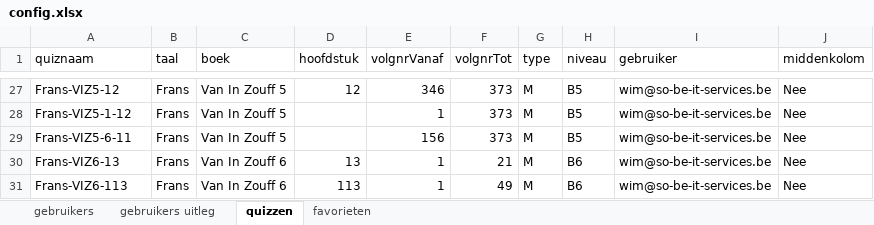
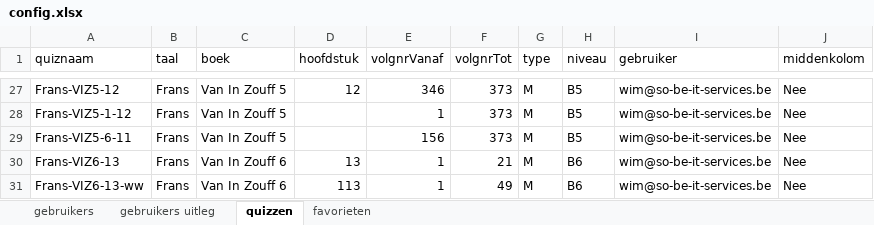
Before and after one commit to WimSohier1975/LatinQuiz, an Excel workbook: config.xlsx, sheet quizzen, drawn as a sheet; only a part is shown, gaps mark what is left out; values as stored, in another font and other column widths than the file's, no borders; the diff names each change by its address in the sheet, - before the commit and + after, or states it on an @@ line.

```diff
--- a/config.xlsx (sheet quizzen)
+++ b/config.xlsx (sheet quizzen)
-A31 (quiznaam): Frans-VIZ6-113
+A31 (quiznaam): Frans-VIZ6-13-ww
```
Also changed, not shown: sheet gebruikers, 1 other file.
